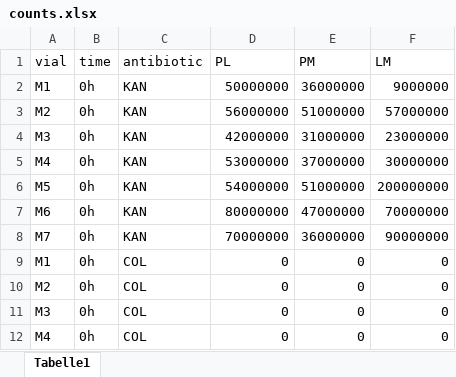
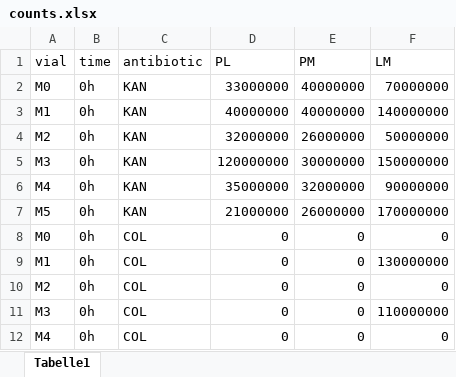
Before and after one commit to microbial-pangenomes-lab/2026_tricomm, an Excel workbook: data/PN23/rep2/counts.xlsx, sheet Tabelle1, drawn as a sheet; only a part is shown; values as stored, in another font and other column widths than the file's, no borders; removed rows and columns are numbered as before the commit, all else as after; the diff covers the shown part only; the diff names each change by its address in the sheet, - before the commit and + after, or states it on an @@ line.

```diff
--- a/data/PN23/rep2/counts.xlsx (sheet Tabelle1)
+++ b/data/PN23/rep2/counts.xlsx (sheet Tabelle1)
+row 2: M0 | 0h | KAN | 33000000 | 40000000 | 70000000
-D3 (PL): 50000000
+D3 (PL): 40000000
-E3 (PM): 36000000
+E3 (PM): 40000000
-F3 (LM): 9000000
+F3 (LM): 140000000
-D4 (PL): 56000000
+D4 (PL): 32000000
-E4 (PM): 51000000
+E4 (PM): 26000000
-F4 (LM): 57000000
+F4 (LM): 50000000
-D5 (PL): 42000000
+D5 (PL): 120000000
-E5 (PM): 31000000
+E5 (PM): 30000000
-F5 (LM): 23000000
+F5 (LM): 150000000
-D6 (PL): 53000000
+D6 (PL): 35000000
-E6 (PM): 37000000
+E6 (PM): 32000000
-F6 (LM): 30000000
+F6 (LM): 90000000
-D7 (PL): 54000000
+D7 (PL): 21000000
-E7 (PM): 51000000
+E7 (PM): 26000000
-F7 (LM): 200000000
+F7 (LM): 170000000
-row 7: M6 | 0h | KAN | 80000000 | 47000000 | 70000000
-row 8: M7 | 0h | KAN | 70000000 | 36000000 | 90000000
+row 8: M0 | 0h | COL | 0 | 0 | 0
-F9 (LM): 0
+F9 (LM): 130000000
-F11 (LM): 0
+F11 (LM): 110000000
```
Also changed, not shown: other rows of this sheet, data/PN23/rep2/Plate reader summary .xlsx, data/PN23/rep2/summary flowcyto with events.xlsx, 48 other files.
